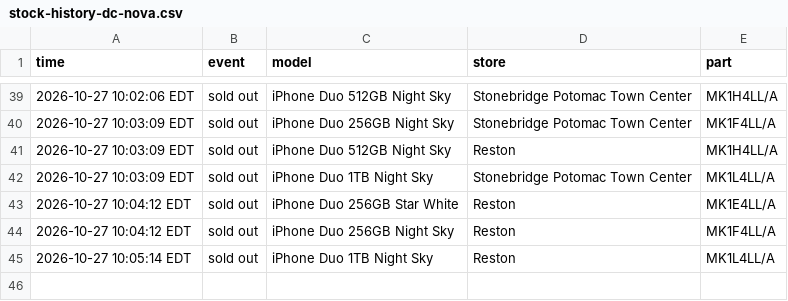
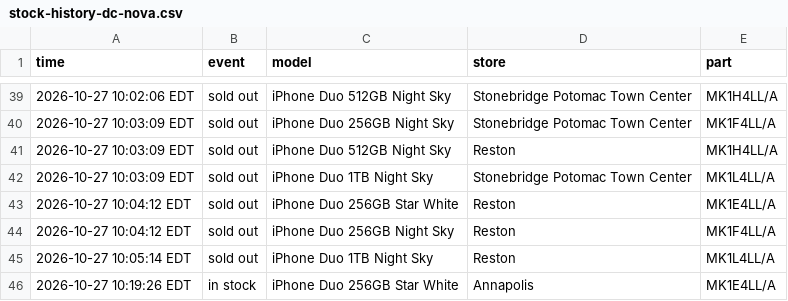
Before and after one commit to abkicks516/iphone-duo-monitor, a CSV file: stock-history-dc-nova.csv, drawn as a sheet; only a part is shown, gaps mark what is left out.

Commit message:
Stock history: 1 in, 0 out

```diff
--- a/stock-history-dc-nova.csv
+++ b/stock-history-dc-nova.csv
@@ -45 +45,2 @@ time,event,model,store,part
 2026-10-27 10:05:14 EDT,sold out,iPhone Duo 1TB Night Sky,Reston,MK1L4LL/A
+2026-10-27 10:19:26 EDT,in stock,iPhone Duo 256GB Star White,Annapolis,MK1E4LL/A
```
